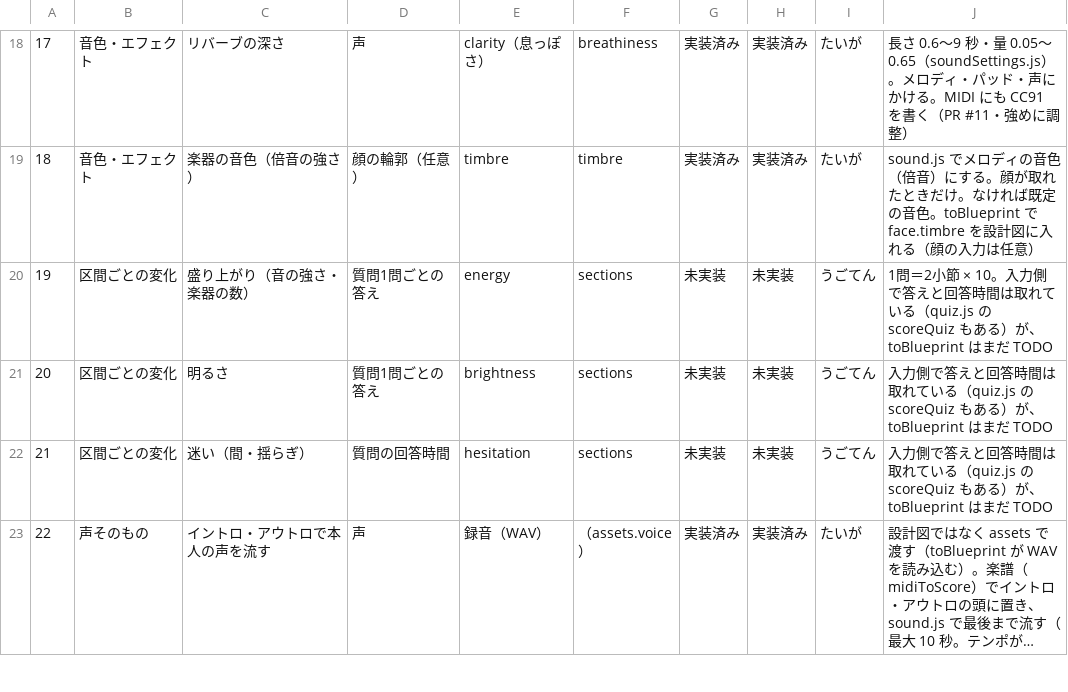
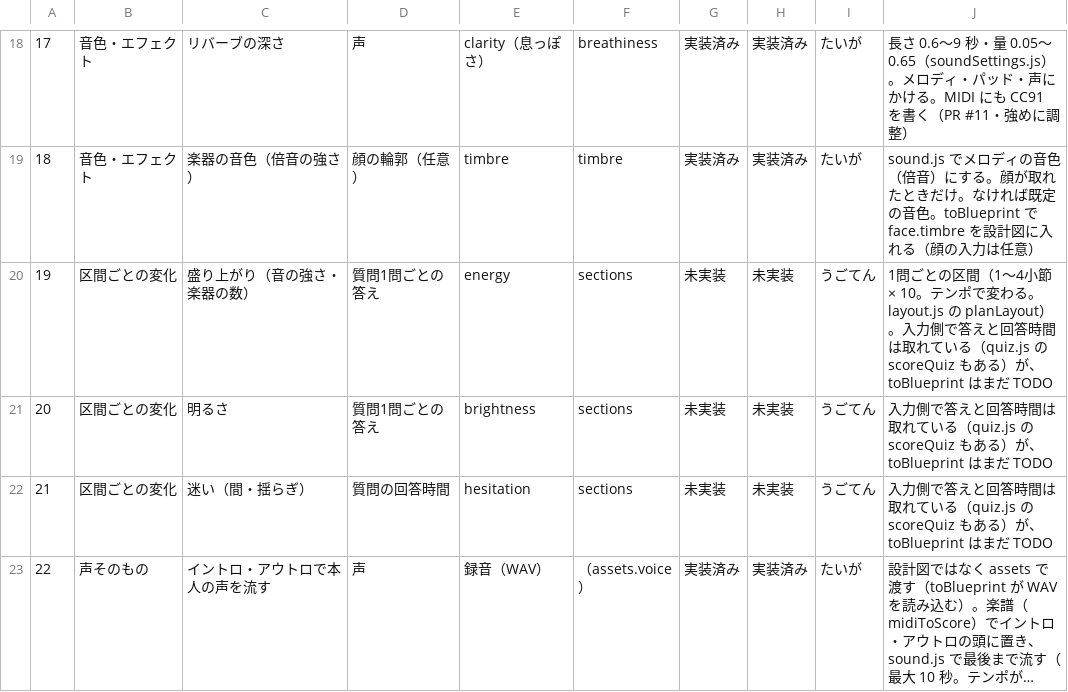
Before and after one commit to menter-Hackathon/team3, a CSV file: docs/song-elements.csv, drawn as a sheet; only a part is shown, gaps mark what is left out; long unchanged cells end in ….

Commit message:
Sync docs with compose, layout and render behavior

```diff
--- a/docs/song-elements.csv
+++ b/docs/song-elements.csv
@@ -19,3 +19,3 @@
 18,音色・エフェクト,楽器の音色（倍音の強さ）,顔の輪郭（任意）,timbre,timbre,実装済み,実装済み,たいが,sound.js でメロディの音色（倍音）にする。顔が取れたときだけ。なければ既定の音色。toBlueprint で face.timbre を設計図に入れる（顔の入力は任意）
-19,区間ごとの変化,盛り上がり（音の強さ・楽器の数）,質問1問ごとの答え,energy,sections,未実装,未実装,うごてん,1問＝2小節 × 10。入力側で答えと回答時間は取れている（quiz.js の scoreQuiz もある）が、toBlueprint はまだ TODO
+19,区間ごとの変化,盛り上がり（音の強さ・楽器の数）,質問1問ごとの答え,energy,sections,未実装,未実装,うごてん,1問ごとの区間（1〜4小節 × 10。テンポで変わる。layout.js の planLayout）。入力側で答えと回答時間は取れている（quiz.js の scoreQuiz もある）が、toBlueprint はまだ TODO
 20,区間ごとの変化,明るさ,質問1問ごとの答え,brightness,sections,未実装,未実装,うごてん,入力側で答えと回答時間は取れている（quiz.js の scoreQuiz もある）が、toBlueprint はまだ TODO
```
Also changed, not shown: 3 other files.
